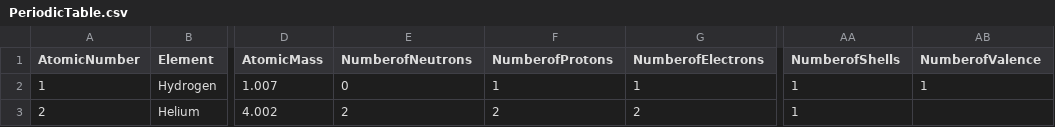
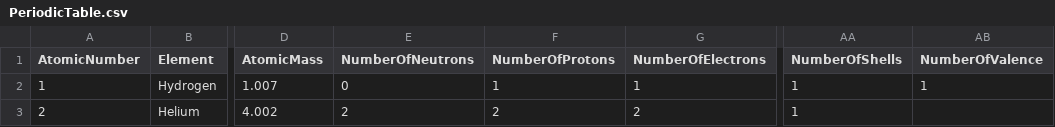
Before and after one commit to MarcTheSpark/marciano, a CSV file: marciano/PeriodicTable.csv, drawn as a sheet; only a part is shown, gaps mark what is left out; the diff names each change by its address in the sheet, - before the commit and + after, or states it on an @@ line.

Commit message:
4/17/2023 -- made element properties accessible by camelcase

```diff
--- a/marciano/PeriodicTable.csv
+++ b/marciano/PeriodicTable.csv
-E1: NumberofNeutrons
+E1: NumberOfNeutrons
-F1: NumberofProtons
+F1: NumberOfProtons
-G1: NumberofElectrons
+G1: NumberOfElectrons
-AA1: NumberofShells
+AA1: NumberOfShells
-AB1: NumberofValence
+AB1: NumberOfValence
```
Also changed, not shown: 1 other file.
